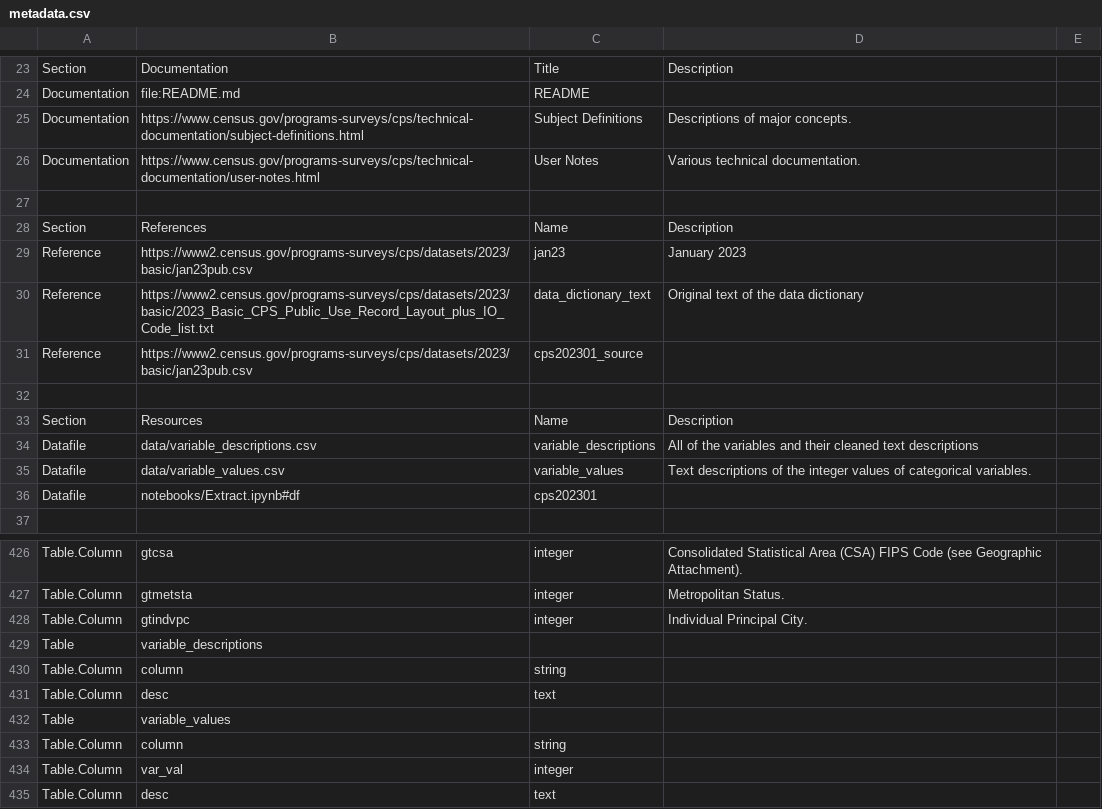
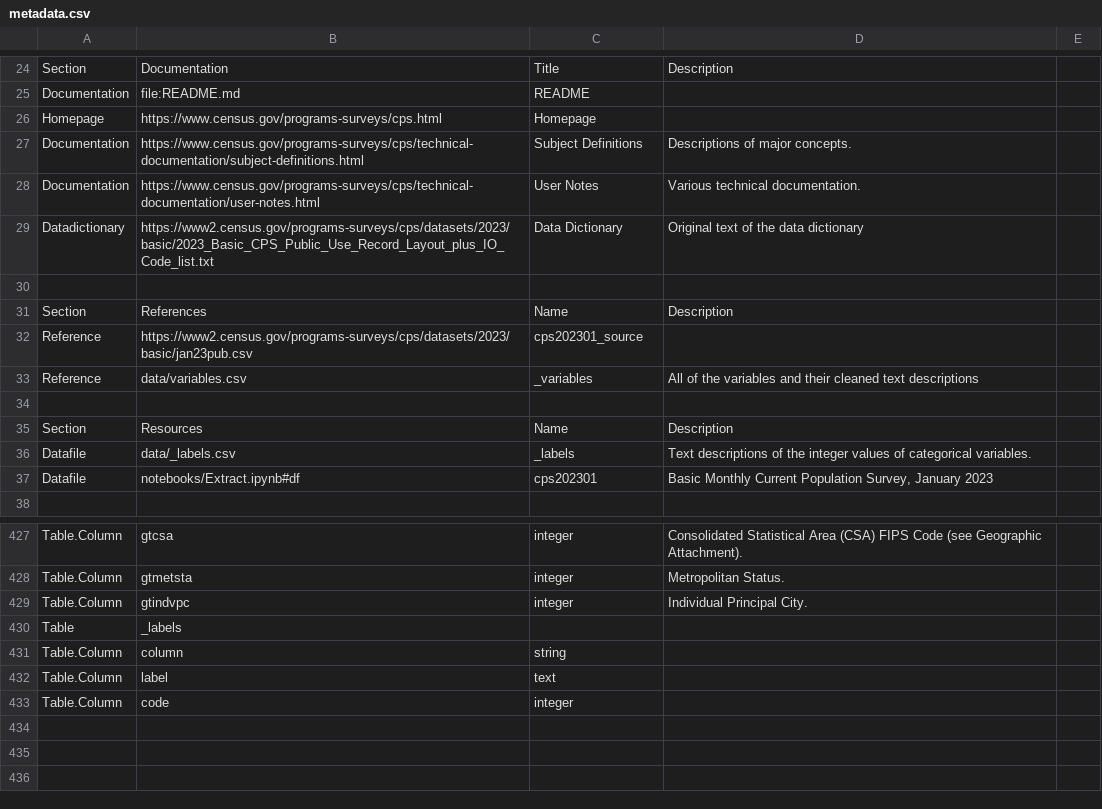
Before and after one commit to metatab-packages/census.gov-cps-2023-basic_monthly, a CSV file: metadata.csv, drawn as a sheet; only a part is shown, gaps mark what is left out; the diff covers the shown part only.

```diff
--- a/metadata.csv
+++ b/metadata.csv
@@ -24,14 +25,14 @@ Section,Documentation,Title,Description,
 Documentation,file:README.md,README,,
+Homepage,https://www.census.gov/programs-surveys/cps.html,Homepage,,
 Documentation,https://www.census.gov/programs-surveys/cps/technical-documentation/subject-definitions.html,Subject Definitions,Descriptions of major concepts.,
 Documentation,https://www.census.gov/programs-surveys/cps/technical-documentation/user-notes.html,User Notes,Various technical documentation.,
+Datadictionary,https://www2.census.gov/programs-surveys/cps/datasets/2023/basic/2023_Basic_CPS_Public_Use_Record_Layout_plus_IO_Code_list.txt,Data Dictionary,Original text of the data dictionary,
 ""
 Section,References,Name,Description,
-Reference,https://www2.census.gov/programs-surveys/cps/datasets/2023/basic/jan23pub.csv,jan23,January 2023,
-Reference,https://www2.census.gov/programs-surveys/cps/datasets/2023/basic/2023_Basic_CPS_Public_Use_Record_Layout_plus_IO_Code_list.txt,data_dictionary_text,Original text of the data dictionary,
 Reference,https://www2.census.gov/programs-surveys/cps/datasets/2023/basic/jan23pub.csv,cps202301_source,,
+Reference,data/variables.csv,_variables,All of the variables and their cleaned text descriptions,
 ""
 Section,Resources,Name,Description,
-Datafile,data/variable_descriptions.csv,variable_descriptions,All of the variables and their cleaned text descriptions,
-Datafile,data/variable_values.csv,variable_values,Text descriptions of the integer values of categorical variables.,
-Datafile,notebooks/Extract.ipynb#df,cps202301,,
+Datafile,data/_labels.csv,_labels,Text descriptions of the integer values of categorical variables.,
+Datafile,notebooks/Extract.ipynb#df,cps202301,"Basic Monthly Current Population Survey, January 2023",
 ""
@@ -428,8 +429,5 @@ Table.Column,gtmetsta,integer,Metropolitan Status.,
 Table.Column,gtindvpc,integer,Individual Principal City.,
-Table,variable_descriptions,,,
+Table,_labels,,,
 Table.Column,column,string,,
-Table.Column,desc,text,,
-Table,variable_values,,,
-Table.Column,column,string,,
-Table.Column,var_val,integer,,
-Table.Column,desc,text,,
+Table.Column,label,text,,
+Table.Column,code,integer,,
```
Also changed, not shown: 1 added row and 5 edited cells elsewhere in this file, data/variables.csv, 6 other files.
